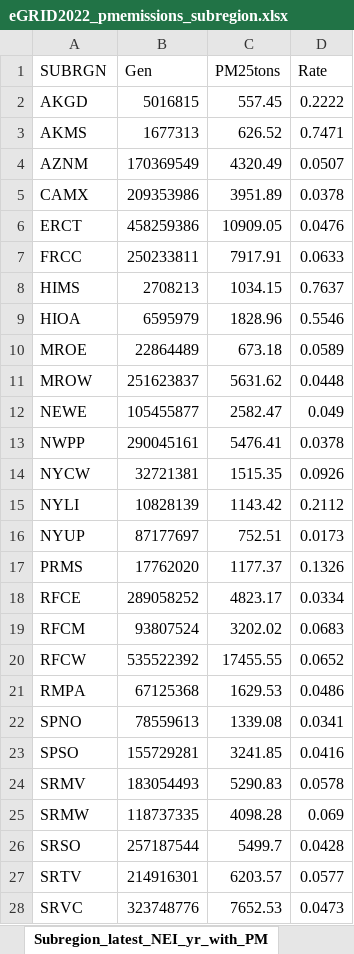
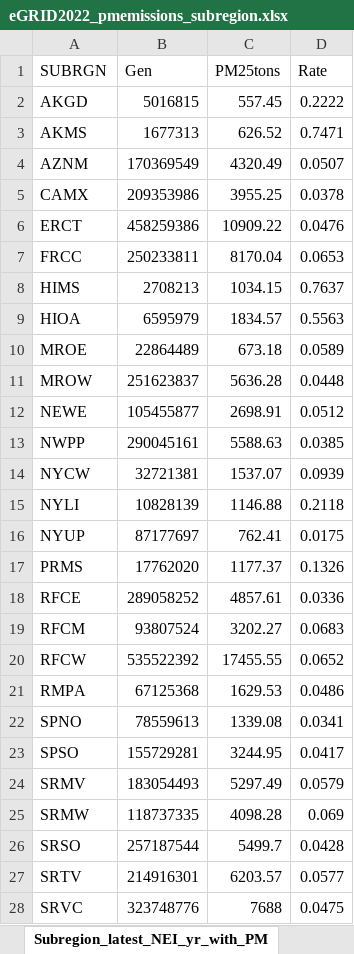
Before and after one commit to USEPA/egrid, an Excel workbook: data/2b_pm_nh3_voc/static_tables/qa/2022/eGRID2022_pmemissions_subregion.xlsx, sheet Subregion_latest_NEI_yr_with_PM, drawn as a sheet; values as stored, in another font and other column widths than the file's, no borders; the diff names each change by its address in the sheet, - before the commit and + after, or states it on an @@ line.

```diff
--- a/data/2b_pm_nh3_voc/static_tables/qa/2022/eGRID2022_pmemissions_subregion.xlsx (sheet Subregion_latest_NEI_yr_with_PM)
+++ b/data/2b_pm_nh3_voc/static_tables/qa/2022/eGRID2022_pmemissions_subregion.xlsx (sheet Subregion_latest_NEI_yr_with_PM)
-C5 (PM25tons): 3951.89
+C5 (PM25tons): 3955.25
-C6 (PM25tons): 10909.05
+C6 (PM25tons): 10909.22
-C7 (PM25tons): 7917.91
+C7 (PM25tons): 8170.04
-D7 (Rate): 0.0633
+D7 (Rate): 0.0653
-C9 (PM25tons): 1828.96
+C9 (PM25tons): 1834.57
-D9 (Rate): 0.5546
+D9 (Rate): 0.5563
-C11 (PM25tons): 5631.62
+C11 (PM25tons): 5636.28
-C12 (PM25tons): 2582.47
+C12 (PM25tons): 2698.91
-D12 (Rate): 0.049
+D12 (Rate): 0.0512
-C13 (PM25tons): 5476.41
+C13 (PM25tons): 5588.63
-D13 (Rate): 0.0378
+D13 (Rate): 0.0385
-C14 (PM25tons): 1515.35
+C14 (PM25tons): 1537.07
-D14 (Rate): 0.0926
+D14 (Rate): 0.0939
-C15 (PM25tons): 1143.42
+C15 (PM25tons): 1146.88
-D15 (Rate): 0.2112
+D15 (Rate): 0.2118
-C16 (PM25tons): 752.51
+C16 (PM25tons): 762.41
-D16 (Rate): 0.0173
+D16 (Rate): 0.0175
-C18 (PM25tons): 4823.17
+C18 (PM25tons): 4857.61
-D18 (Rate): 0.0334
+D18 (Rate): 0.0336
-C19 (PM25tons): 3202.02
+C19 (PM25tons): 3202.27
-C23 (PM25tons): 3241.85
+C23 (PM25tons): 3244.95
-D23 (Rate): 0.0416
+D23 (Rate): 0.0417
-C24 (PM25tons): 5290.83
+C24 (PM25tons): 5297.49
-D24 (Rate): 0.0578
+D24 (Rate): 0.0579
-C28 (PM25tons): 7652.53
+C28 (PM25tons): 7688
-D28 (Rate): 0.0473
+D28 (Rate): 0.0475
```
Also changed, not shown: data/2b_pm_nh3_voc/static_tables/qa/2022/eGRID2022_pmemissions_plant.xlsx, data/2b_pm_nh3_voc/static_tables/qa/2022/eGRID2022_pmemissions_state.xlsx, 2 other files.
